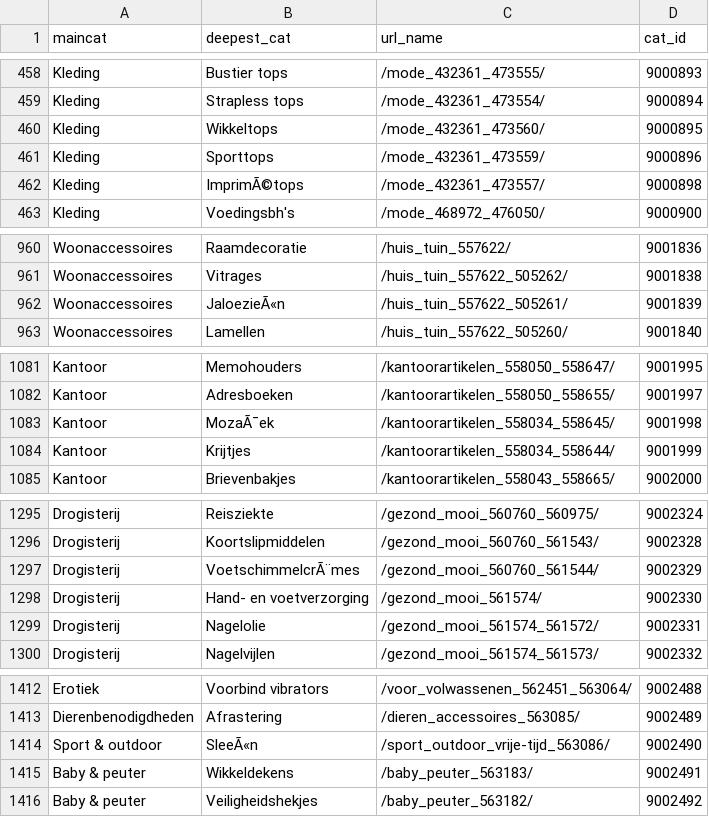
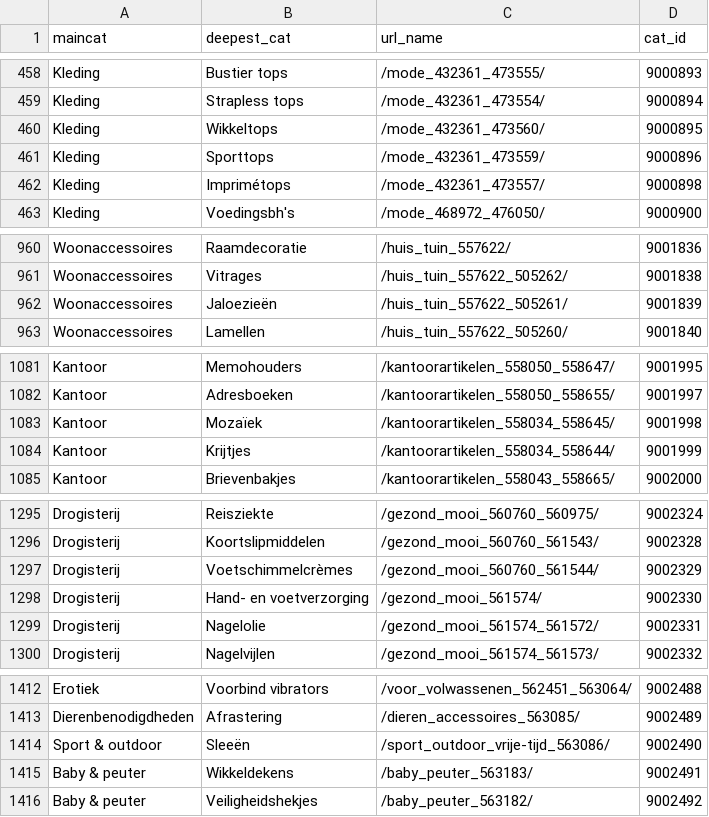
Before and after one commit to joep-1993/dm-dashboard, a CSV file: backend/data/cat_urls.csv, drawn as a sheet; only a part is shown, gaps mark what is left out; the diff covers the shown part only.

```diff
--- a/backend/data/cat_urls.csv
+++ b/backend/data/cat_urls.csv
@@ -461,3 +461,3 @@ Kleding;Wikkeltops;/mode_432361_473560/;9000895
 Kleding;Sporttops;/mode_432361_473559/;9000896
-Kleding;ImprimÃ©tops;/mode_432361_473557/;9000898
+Kleding;Imprimétops;/mode_432361_473557/;9000898
 Kleding;Voedingsbh's;/mode_468972_476050/;9000900
@@ -961,3 +961,3 @@ Woonaccessoires;Raamdecoratie;/huis_tuin_557622/;9001836
 Woonaccessoires;Vitrages;/huis_tuin_557622_505262/;9001838
-Woonaccessoires;JaloezieÃ«n;/huis_tuin_557622_505261/;9001839
+Woonaccessoires;Jaloezieën;/huis_tuin_557622_505261/;9001839
 Woonaccessoires;Lamellen;/huis_tuin_557622_505260/;9001840
@@ -1082,3 +1082,3 @@ Kantoor;Memohouders;/kantoorartikelen_558050_558647/;9001995
 Kantoor;Adresboeken;/kantoorartikelen_558050_558655/;9001997
-Kantoor;MozaÃ¯ek;/kantoorartikelen_558034_558645/;9001998
+Kantoor;Mozaïek;/kantoorartikelen_558034_558645/;9001998
 Kantoor;Krijtjes;/kantoorartikelen_558034_558644/;9001999
@@ -1296,3 +1296,3 @@ Drogisterij;Reisziekte;/gezond_mooi_560760_560975/;9002324
 Drogisterij;Koortslipmiddelen;/gezond_mooi_560760_561543/;9002328
-Drogisterij;VoetschimmelcrÃ¨mes;/gezond_mooi_560760_561544/;9002329
+Drogisterij;Voetschimmelcrèmes;/gezond_mooi_560760_561544/;9002329
 Drogisterij;Hand- en voetverzorging;/gezond_mooi_561574/;9002330
@@ -1413,3 +1413,3 @@ Erotiek;Voorbind vibrators;/voor_volwassenen_562451_563064/;9002488
 Dierenbenodigdheden;Afrastering;/dieren_accessoires_563085/;9002489
-Sport & outdoor;SleeÃ«n;/sport_outdoor_vrije-tijd_563086/;9002490
+Sport & outdoor;Sleeën;/sport_outdoor_vrije-tijd_563086/;9002490
 Baby & peuter;Wikkeldekens;/baby_peuter_563183/;9002491
```
Also changed, not shown: 22 edited cells elsewhere in this file, 5 other files.
